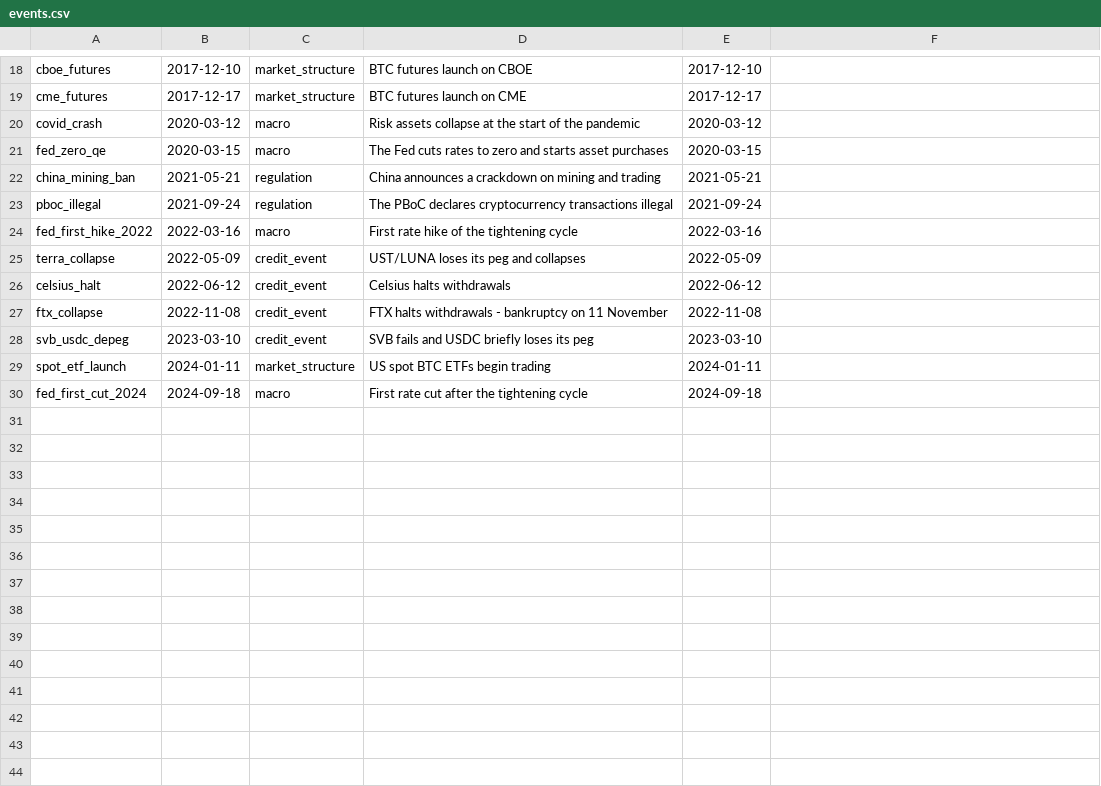
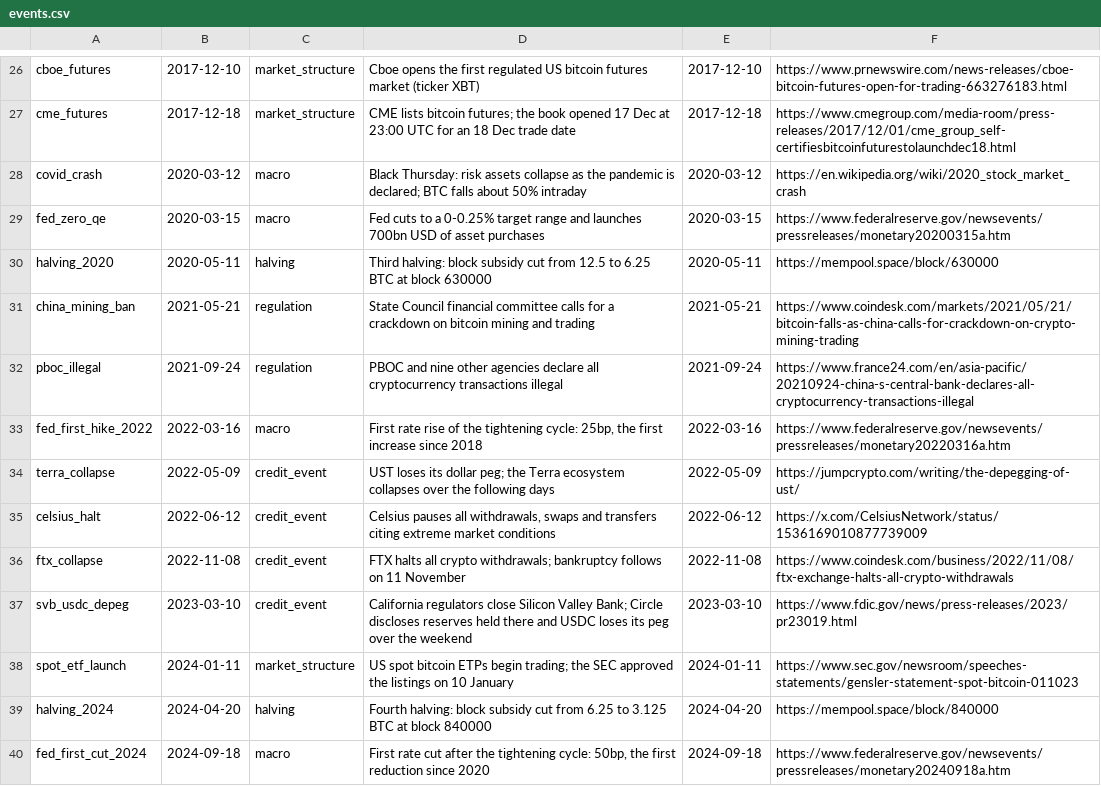
Before and after one commit to quasinbox-netizen/EP6, a CSV file: data/raw/events.csv, drawn as a sheet; only a part is shown, gaps mark what is left out; addresses are those after the commit; the diff covers the shown part only; the diff names each change by its address in the sheet, - before the commit and + after, or states it on an @@ line.

```diff
--- a/data/raw/events.csv
+++ b/data/raw/events.csv
-D26: BTC futures launch on CBOE
+D26: Cboe opens the first regulated US bitcoin futures market (ticker XBT)
-F26: (empty)
+F26: https://www.prnewswire.com/news-releases/cboe-bitcoin-futures-open-for-trading-663276183.html
-B27: 2017-12-17
+B27: 2017-12-18
-D27: BTC futures launch on CME
+D27: CME lists bitcoin futures; the book opened 17 Dec at 23:00 UTC for an 18 Dec trade date
-E27: 2017-12-17
+E27: 2017-12-18
-F27: (empty)
+F27: https://www.cmegroup.com/media-room/press-releases/2017/12/01/cme_group_self-certifiesbitcoinfuturestolaunchdec18.html
-D28: Risk assets collapse at the start of the pandemic
+D28: Black Thursday: risk assets collapse as the pandemic is declared; BTC falls about 50% intraday
-F28: (empty)
+F28: https://en.wikipedia.org/wiki/2020_stock_market_crash
-D29: The Fed cuts rates to zero and starts asset purchases
+D29: Fed cuts to a 0-0.25% target range and launches 700bn USD of asset purchases
-F29: (empty)
+F29: https://www.federalreserve.gov/newsevents/pressreleases/monetary20200315a.htm
+row 30: halving_2020 | 2020-05-11 | halving | Third halving: block subsidy cut from 12.5 to 6.25 BTC at block 630000 | 2020-05-11 | https://mempool.space/block/630000
-D31: China announces a crackdown on mining and…
+D31: State Council financial committee calls for a crackdown on bitcoin mining and…
-F31: (empty)
+F31: https://www.coindesk.com/markets/2021/05/21/bitcoin-falls-as-china-calls-for-crackdown-on-crypto-mining-trading
-D32: The PBoC declares cryptocurrency transactions…
+D32: PBOC and nine other agencies declare all cryptocurrency transactions…
-F32: (empty)
+F32: https://www.france24.com/en/asia-pacific/20210924-china-s-central-bank-declares-all-cryptocurrency-transactions-illegal
-D33: First rate hike of the tightening cycle
+D33: First rate rise of the tightening cycle: 25bp, the first increase since 2018
-F33: (empty)
+F33: https://www.federalreserve.gov/newsevents/pressreleases/monetary20220316a.htm
-D34: UST/LUNA loses its peg and collapses
+D34: UST loses its dollar peg; the Terra ecosystem collapses over the following days
-F34: (empty)
+F34: https://jumpcrypto.com/writing/the-depegging-of-ust/
-D35: Celsius halts withdrawals
+D35: Celsius pauses all withdrawals, swaps and transfers citing extreme market conditions
-F35: (empty)
+F35: https://x.com/CelsiusNetwork/status/1536169010877739009
-D36: FTX halts withdrawals - bankruptcy on 11…
+D36: FTX halts all crypto withdrawals; bankruptcy follows on 11…
-F36: (empty)
+F36: https://www.coindesk.com/business/2022/11/08/ftx-exchange-halts-all-crypto-withdrawals
-D37: SVB fails and USDC briefly loses its peg
+D37: California regulators close Silicon Valley Bank; Circle discloses reserves held there and USDC loses its peg over the weekend
-F37: (empty)
+F37: https://www.fdic.gov/news/press-releases/2023/pr23019.html
-D38: US spot BTC ETFs begin trading
+D38: US spot bitcoin ETPs begin trading; the SEC approved the listings on 10 January
-F38: (empty)
+F38: https://www.sec.gov/newsroom/speeches-statements/gensler-statement-spot-bitcoin-011023
+row 39: halving_2024 | 2024-04-20 | halving | Fourth halving: block subsidy cut from 6.25 to 3.125 BTC at block 840000 | 2024-04-20 | https://mempool.space/block/840000
-D40: …the tightening cycle
+D40: …the tightening cycle: 50bp, the first reduction since 2020
-F40: (empty)
+F40: https://www.federalreserve.gov/newsevents/pressreleases/monetary20240918a.htm
```
Also changed, not shown: 12 added rows, 4 removed rows and 15 edited cells elsewhere in this file, data/processed/forecast_calibration.csv, data/processed/forecast_folds.csv, 11 other files.
